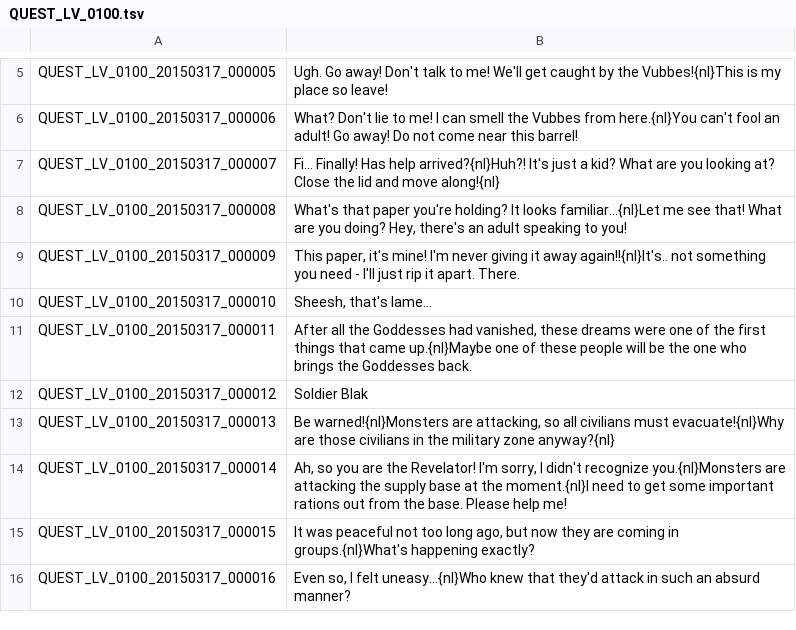
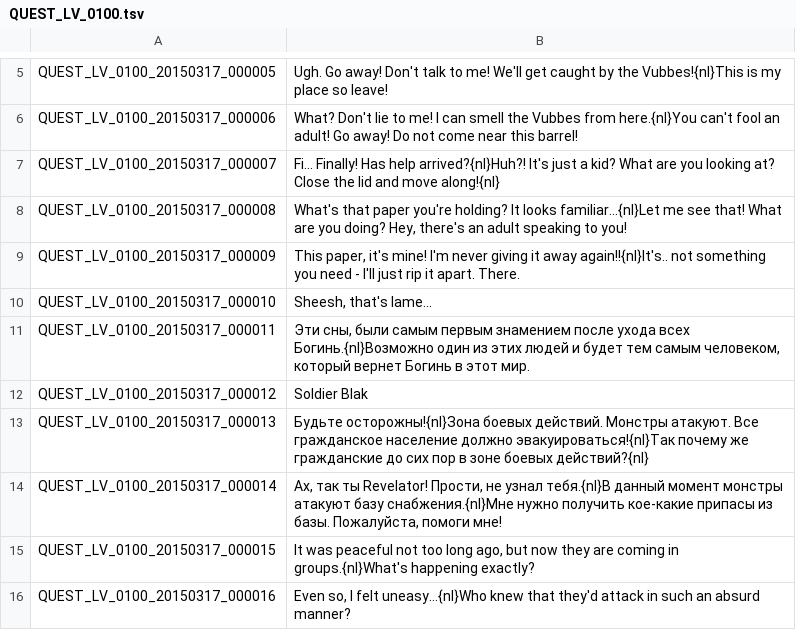
Before and after one commit to KorvinStb/Tree-of-Savior-Russian-Translate, a TSV file: QUEST_LV_0100.tsv, drawn as a sheet; only a part is shown, gaps mark what is left out.

Commit message:
no message

```diff
--- a/QUEST_LV_0100.tsv
+++ b/QUEST_LV_0100.tsv
@@ -10,6 +10,6 @@ QUEST_LV_0100_20150317_000009	This paper, it's mine! I'm never giving it away ag
 QUEST_LV_0100_20150317_000010	Sheesh, that's lame...
-QUEST_LV_0100_20150317_000011	After all the Goddesses had vanished, these dreams were one of the first things that came up.{nl}Maybe one of these people will be the one who brings the Goddesses back.
+QUEST_LV_0100_20150317_000011	Эти сны, были самым первым знамением после ухода всех Богинь.{nl}Возможно один из этих людей и будет тем самым человеком, который вернет Богинь в этот мир.
 QUEST_LV_0100_20150317_000012	Soldier Blak
-QUEST_LV_0100_20150317_000013	Be warned!{nl}Monsters are attacking, so all civilians must evacuate!{nl}Why are those civilians in the military zone anyway?{nl}
-QUEST_LV_0100_20150317_000014	Ah, so you are the Revelator! I'm sorry, I didn't recognize you.{nl}Monsters are attacking the supply base at the moment.{nl}I need to get some important rations out from the base. Please help me!
+QUEST_LV_0100_20150317_000013	Будьте осторожны!{nl}Зона боевых действий. Монстры атакуют. Все гражданское население должно эвакуироваться!{nl}Так почему же гражданские до сих пор в зоне боевых действий?{nl}
+QUEST_LV_0100_20150317_000014	Ах, так ты Revelator! Прости, не узнал тебя.{nl}В данный момент монстры атакуют базу снабжения.{nl}Мне нужно получить кое-какие припасы из базы. Пожалуйста, помоги мне!
 QUEST_LV_0100_20150317_000015	It was peaceful not too long ago, but now they are coming in groups.{nl}What's happening exactly?
```
